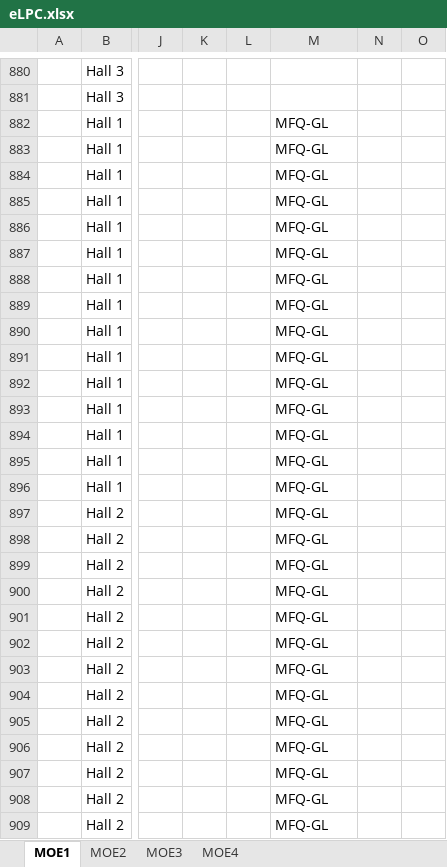
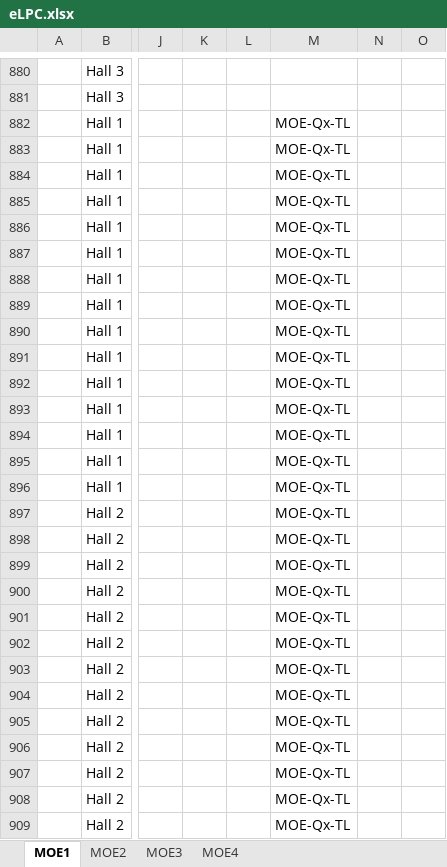
Before and after one commit to crc3clj/elpc, an Excel workbook: data/eLPC.xlsx, sheet MOE1, drawn as a sheet; only a part is shown, gaps mark what is left out; values as stored, in another font and other column widths than the file's, no borders; the diff covers the shown part only; the diff names each change by its address in the sheet, - before the commit and + after, or states it on an @@ line.

```diff
--- a/data/eLPC.xlsx (sheet MOE1)
+++ b/data/eLPC.xlsx (sheet MOE1)
-M882:M909: MFQ-GL
+M882:M909: MOE-Qx-TL
```
Also changed, not shown: 710 edited cells elsewhere in this sheet, sheet MOE3, sheet MOE2, sheet MOE4, 8 other files.
